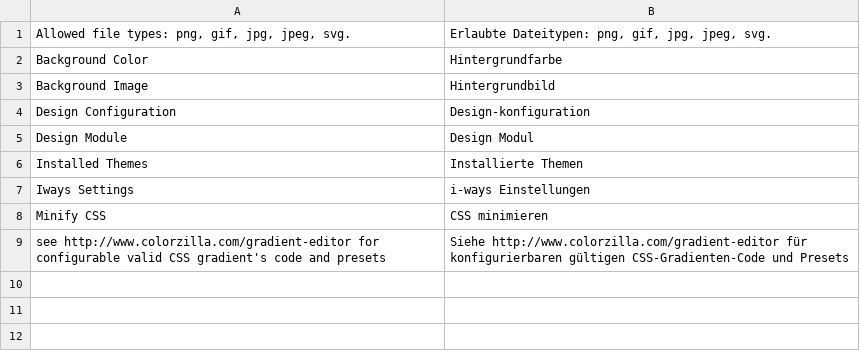
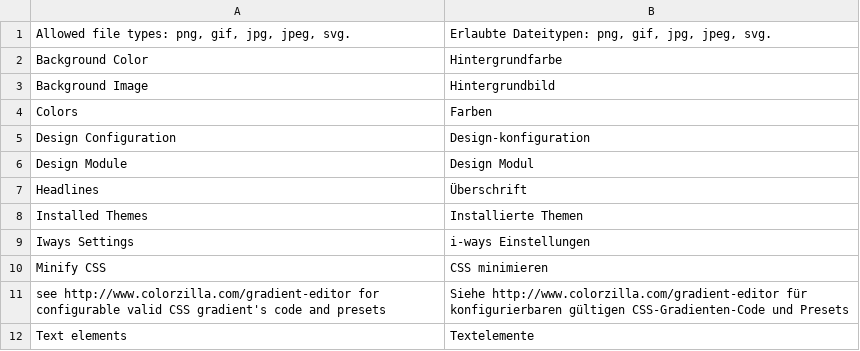
Before and after one commit to TheB3Rt0z/mag2, a CSV file: app/code/Iways/Design/i18n/de_DE.csv, drawn as a sheet; the diff names each change by its address in the sheet, - before the commit and + after, or states it on an @@ line.

```diff
--- a/app/code/Iways/Design/i18n/de_DE.csv
+++ b/app/code/Iways/Design/i18n/de_DE.csv
+row 4: Colors | Farben
+row 7: Headlines | Überschrift
+row 12: Text elements | Textelemente
```
Also changed, not shown: 4 other files.
